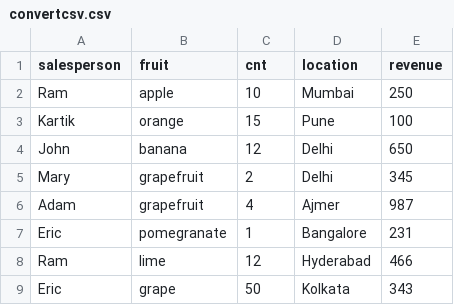
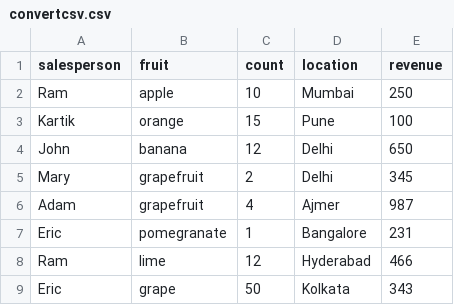
Before and after one commit to bprash/Hello, a CSV file: convertcsv.csv, drawn as a sheet.

Commit message:
Update convertcsv.csv

```diff
--- a/convertcsv.csv
+++ b/convertcsv.csv
@@ -1,2 +1,2 @@
-salesperson,fruit,cnt,location,revenue
+salesperson,fruit,count,location,revenue
 Ram,apple,10,Mumbai,250
```
